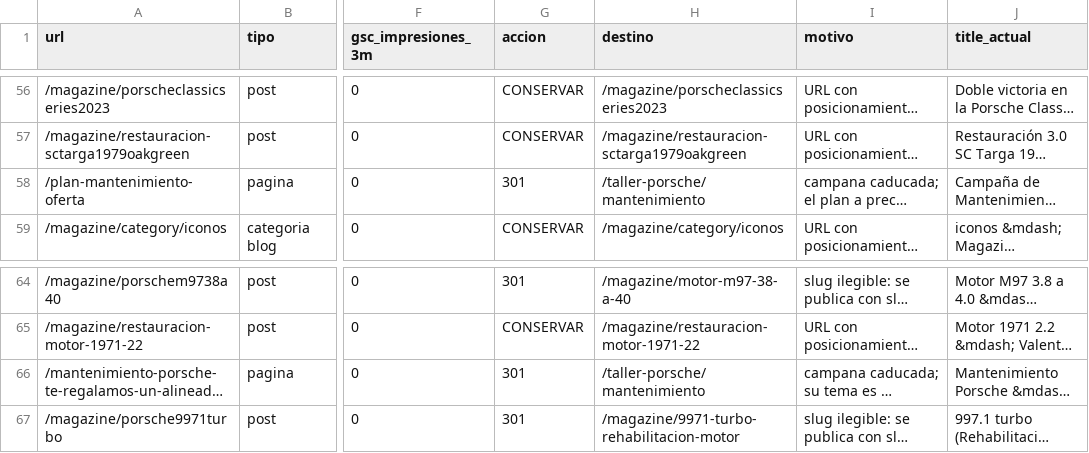
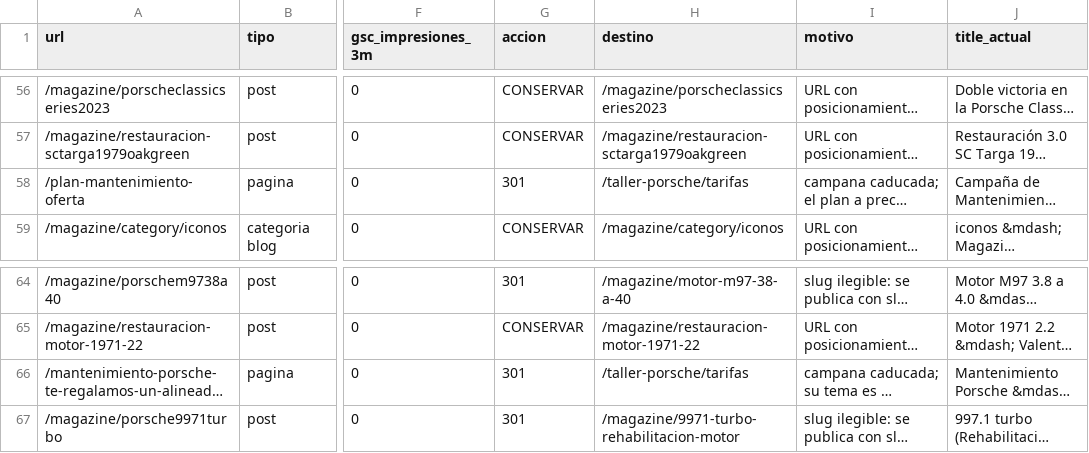
Before and after one commit to EnricGodes/valentin, a CSV file: _migracion/informes/inventario_urls.csv, drawn as a sheet; only a part is shown, gaps mark what is left out; long unchanged cells end in …; the diff names each change by its address in the sheet, - before the commit and + after, or states it on an @@ line.

```diff
--- a/_migracion/informes/inventario_urls.csv
+++ b/_migracion/informes/inventario_urls.csv
-H58 (destino): /taller-porsche/mantenimiento
+H58 (destino): /taller-porsche/tarifas
-H66 (destino): /taller-porsche/mantenimiento
+H66 (destino): /taller-porsche/tarifas
```
Also changed, not shown: 40 other files.
